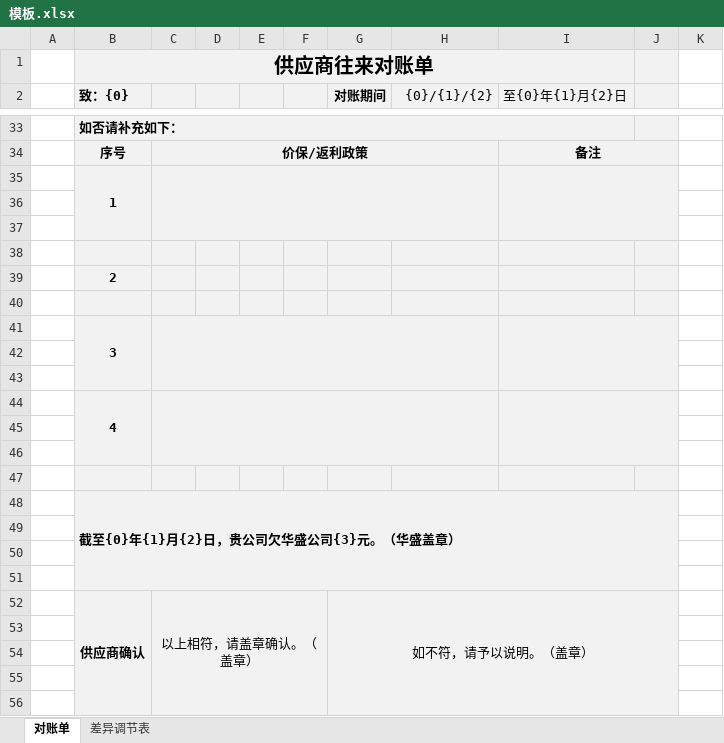
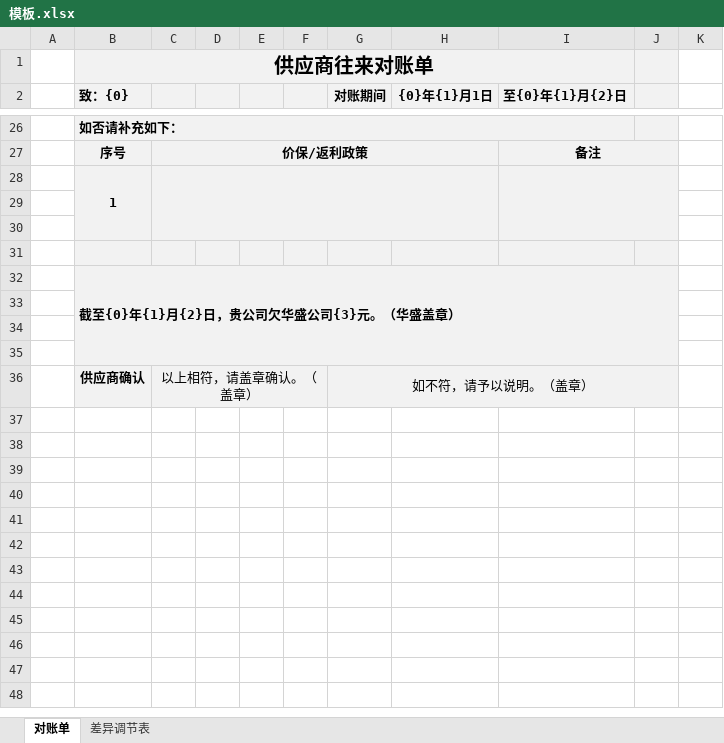
Before and after one commit to manfredma/exercises, an Excel workbook: view/java-gui/src/main/resources/模板.xlsx, sheet 对账单, drawn as a sheet; only a part is shown, gaps mark what is left out; values as stored, in another font and other column widths than the file's, no borders; conditional formats not drawn; removed rows and columns are numbered as before the commit, all else as after; the diff covers the shown part only; the diff names each change by its address in the sheet, - before the commit and + after, or states it on an @@ line.

```diff
--- a/view/java-gui/src/main/resources/模板.xlsx (sheet 对账单)
+++ b/view/java-gui/src/main/resources/模板.xlsx (sheet 对账单)
-H2: {0}/{1}/{2}
+H2: {0}年{1}月1日
-H2:I2 bold: off
+H2:I2 bold: on
-row 39:  | 2
-row 40: (empty)
-row 41:  | 3
-row 42: (empty)
-row 43: (empty)
-row 44:  | 4
-row 45: (empty)
-row 46: (empty)
-row 47: (empty)
-B52:B59 merged
-row 53: (empty)
-row 54: (empty)
-row 55: (empty)
-row 56: (empty)
```
Also changed, not shown: 679 removed rows, 3 edited cells and merged cells elsewhere in this sheet, formulas that keep their value, 11 other files.
